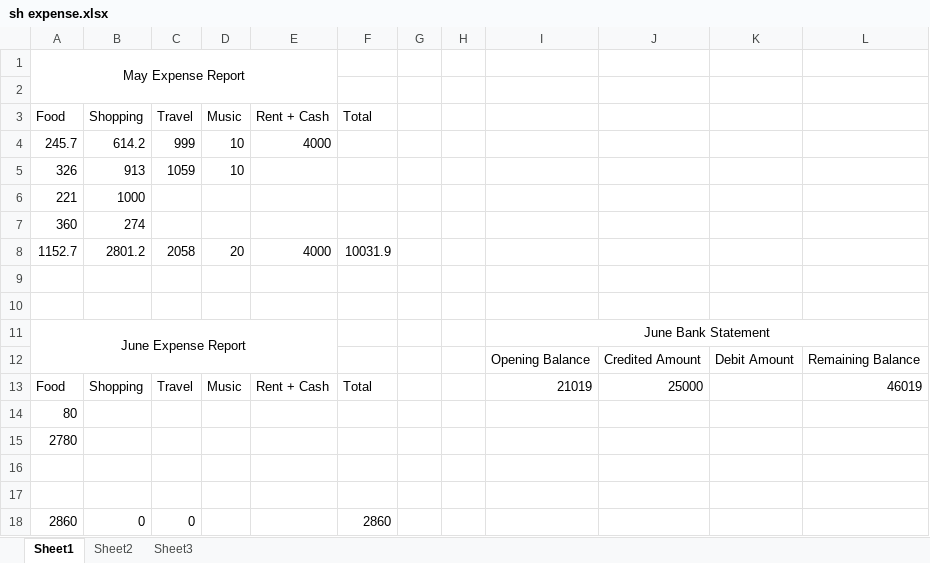
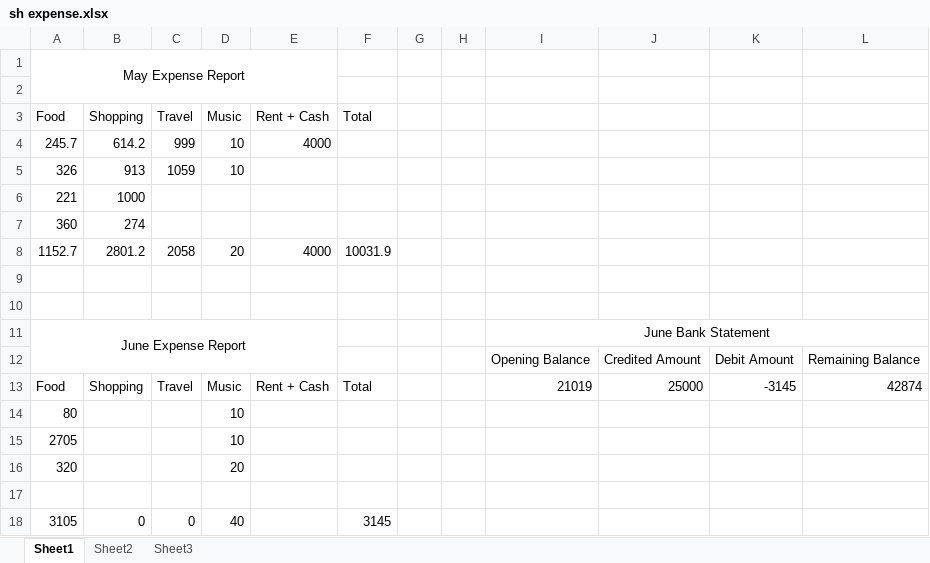
Before and after one commit to chandra-pal/vlcc, an Excel workbook: sh expense.xlsx, sheet Sheet1, drawn as a sheet; values as stored, in another font and other column widths than the file's, no borders; removed rows and columns are numbered as before the commit, all else as after; the diff names each change by its address in the sheet, - before the commit and + after, or states it on an @@ line.

Commit message:
update in sh expense

```diff
--- a/sh expense.xlsx (sheet Sheet1)
+++ b/sh expense.xlsx (sheet Sheet1)
-K13: (empty)
+K13: -3145
-L13: 46019
+L13: 42874
-D14 (Music): (empty)
+D14 (Music): 10
-row 15: 2780
+row 15: 2705 |  |  | 10
+row 16: 320 |  |  | 20
-row 18: (empty)
+row 18: 3105 | 0 | 0 | 40 |  | 3145
-row 18: 2860 | 0 | 0 |  |  | 2860
```
